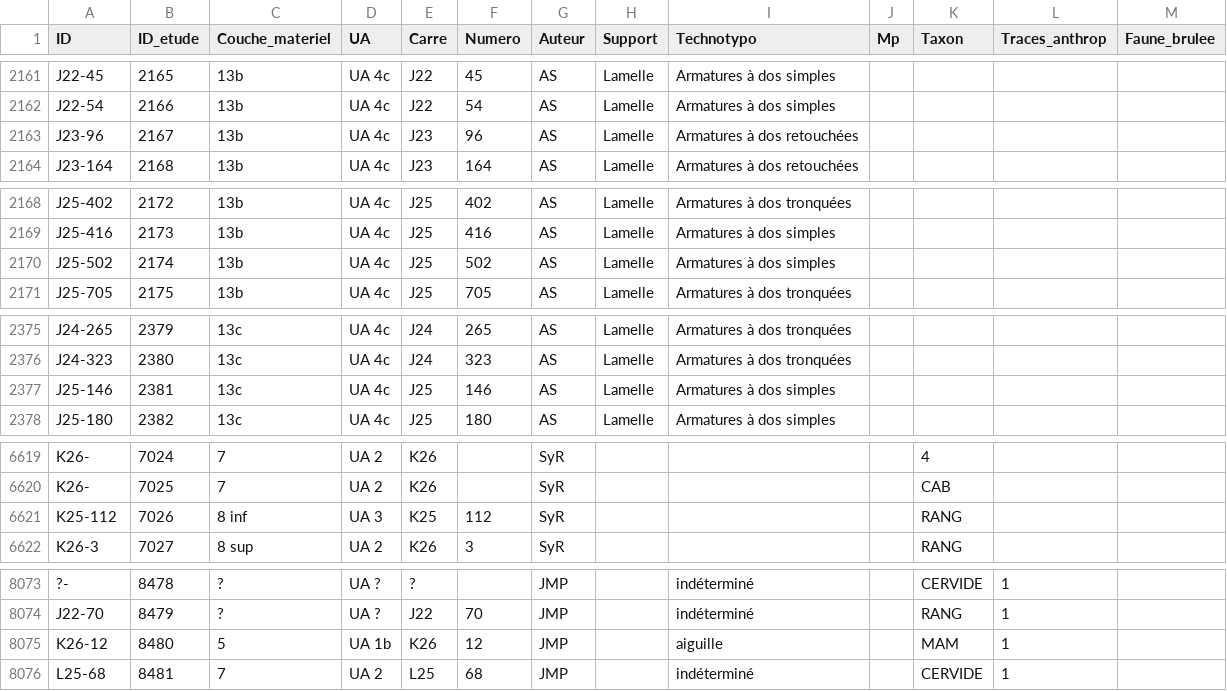
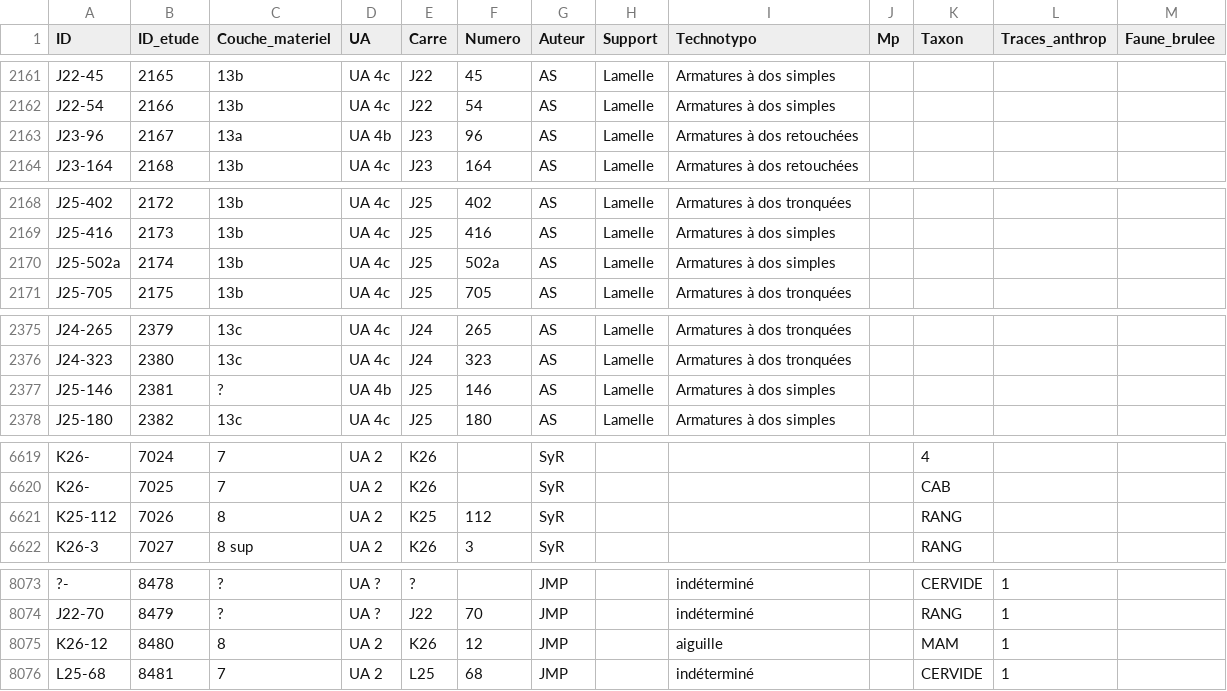
Before and after one commit to magdantho/pycocu, a CSV file: bdd_concat.csv, drawn as a sheet; only a part is shown, gaps mark what is left out; the diff covers the shown part only; the diff names each change by its address in the sheet, - before the commit and + after, or states it on an @@ line.

```diff
--- a/bdd_concat.csv
+++ b/bdd_concat.csv
-C2163 (Couche_materiel): 13b
+C2163 (Couche_materiel): 13a
-D2163 (UA): UA 4c
+D2163 (UA): UA 4b
-A2170 (ID): J25-502
+A2170 (ID): J25-502a
-F2170 (Numero): 502
+F2170 (Numero): 502a
-C2377 (Couche_materiel): 13c
+C2377 (Couche_materiel): ?
-D2377 (UA): UA 4c
+D2377 (UA): UA 4b
-C6621 (Couche_materiel): 8 inf
+C6621 (Couche_materiel): 8
-D6621 (UA): UA 3
+D6621 (UA): UA 2
-C8075 (Couche_materiel): 5
+C8075 (Couche_materiel): 8
-D8075 (UA): UA 1b
+D8075 (UA): UA 2
```
Also changed, not shown: 49 edited cells elsewhere in this file.
